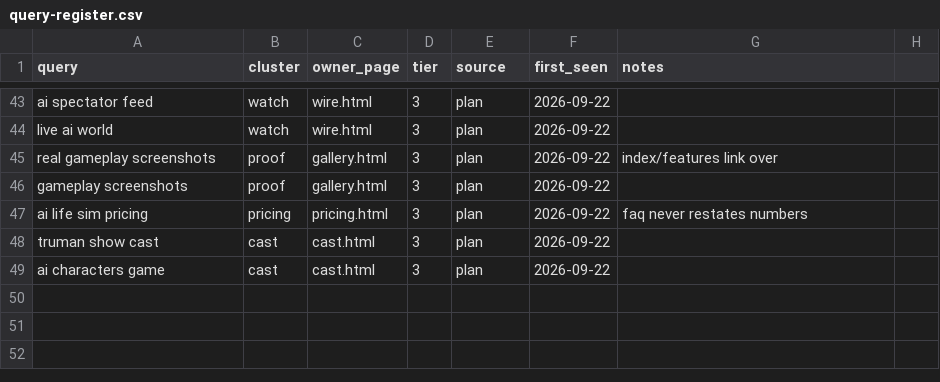
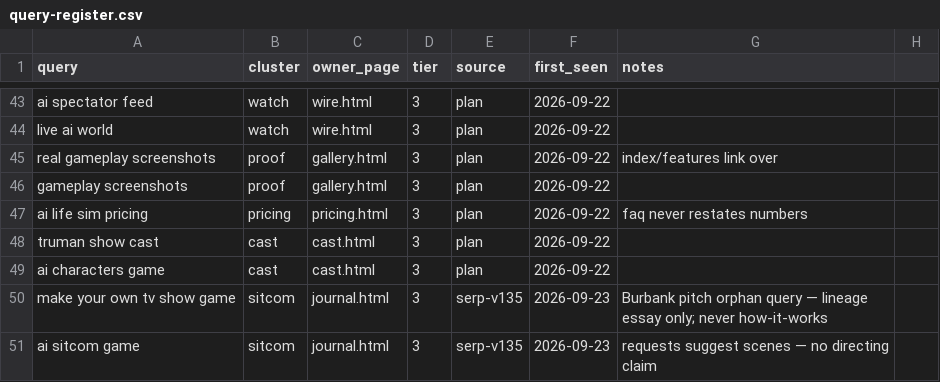
Before and after one commit to punnycroz-cmd/realWorld, a CSV file: marketing/seo/query-register.csv, drawn as a sheet; only a part is shown, gaps mark what is left out.

```diff
--- a/marketing/seo/query-register.csv
+++ b/marketing/seo/query-register.csv
@@ -49 +49,3 @@ truman show cast,cast,cast.html,3,plan,2026-09-22,
 ai characters game,cast,cast.html,3,plan,2026-09-22,
+make your own tv show game,sitcom,journal.html,3,serp-v135,2026-09-23,Burbank pitch orphan query — lineage essay only; never how-it-works
+ai sitcom game,sitcom,journal.html,3,serp-v135,2026-09-23,requests suggest scenes — no directing claim
```
Also changed, not shown: 3 other files.
